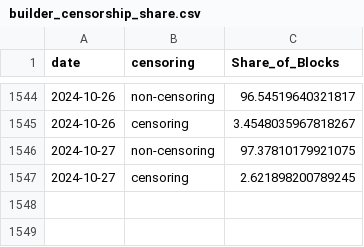
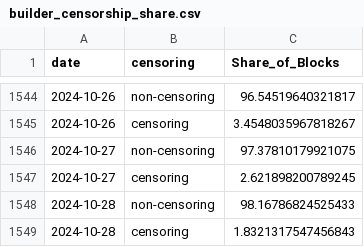
Before and after one commit to nerolation/censorship.pics, a CSV file: data/builder_censorship_share.csv, drawn as a sheet; only a part is shown, gaps mark what is left out; the diff names each change by its address in the sheet, - before the commit and + after, or states it on an @@ line.

```diff
--- a/data/builder_censorship_share.csv
+++ b/data/builder_censorship_share.csv
+row 1548: 2024-10-28 | non-censoring | 98.16786824525433
+row 1549: 2024-10-28 | censoring | 1.8321317547456843
```
Also changed, not shown: data/builder_stats.csv, data/censorship_stats.csv, 4 other files.
